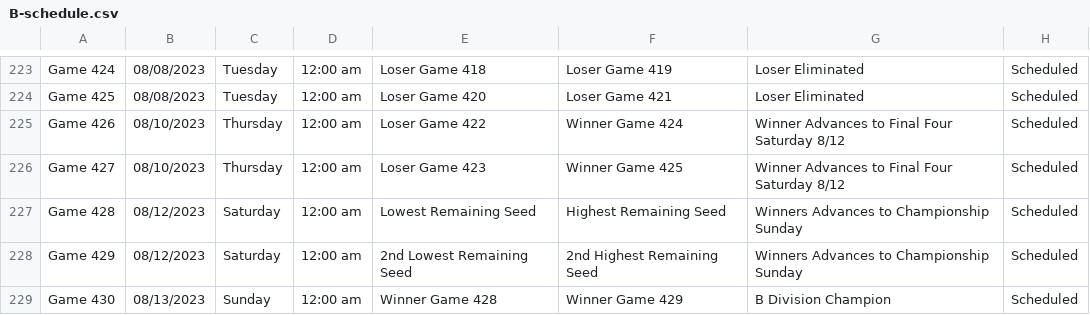
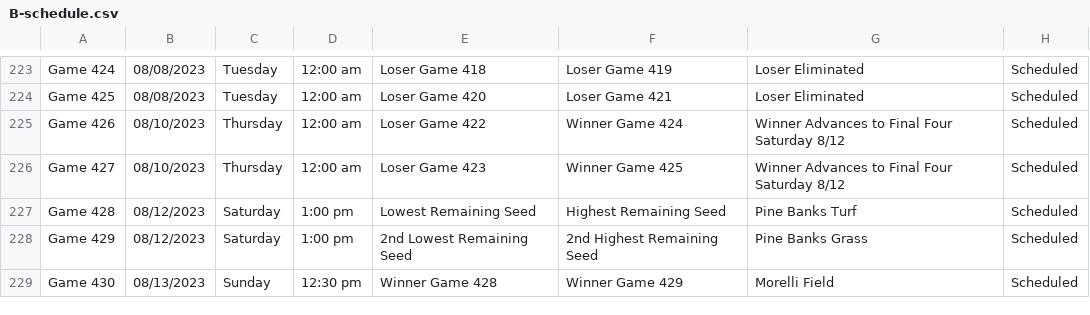
Before and after one commit to better-lta/better-lta.github.io, a CSV file: data/B-schedule.csv, drawn as a sheet; only a part is shown, gaps mark what is left out.

```diff
--- a/data/B-schedule.csv
+++ b/data/B-schedule.csv
@@ -226,4 +226,4 @@ Game 426,08/10/2023,Thursday,12:00 am,Loser Game 422,Winner Game 424,Winner Adva
 Game 427,08/10/2023,Thursday,12:00 am,Loser Game 423,Winner Game 425,Winner Advances to Final Four Saturday 8/12,Scheduled
-Game 428,08/12/2023,Saturday,12:00 am,Lowest Remaining Seed,Highest Remaining Seed,Winners Advances to Championship Sunday,Scheduled
-Game 429,08/12/2023,Saturday,12:00 am,2nd Lowest Remaining Seed,2nd Highest Remaining Seed,Winners Advances to Championship Sunday,Scheduled
-Game 430,08/13/2023,Sunday,12:00 am,Winner Game 428,Winner Game 429,B Division Champion,Scheduled
+Game 428,08/12/2023,Saturday,1:00 pm,Lowest Remaining Seed,Highest Remaining Seed,Pine Banks Turf,Scheduled
+Game 429,08/12/2023,Saturday,1:00 pm,2nd Lowest Remaining Seed,2nd Highest Remaining Seed,Pine Banks Grass,Scheduled
+Game 430,08/13/2023,Sunday,12:30 pm,Winner Game 428,Winner Game 429,Morelli Field,Scheduled
```
Also changed, not shown: data/A-schedule.csv, data/A-scores.csv, 2 other files.
